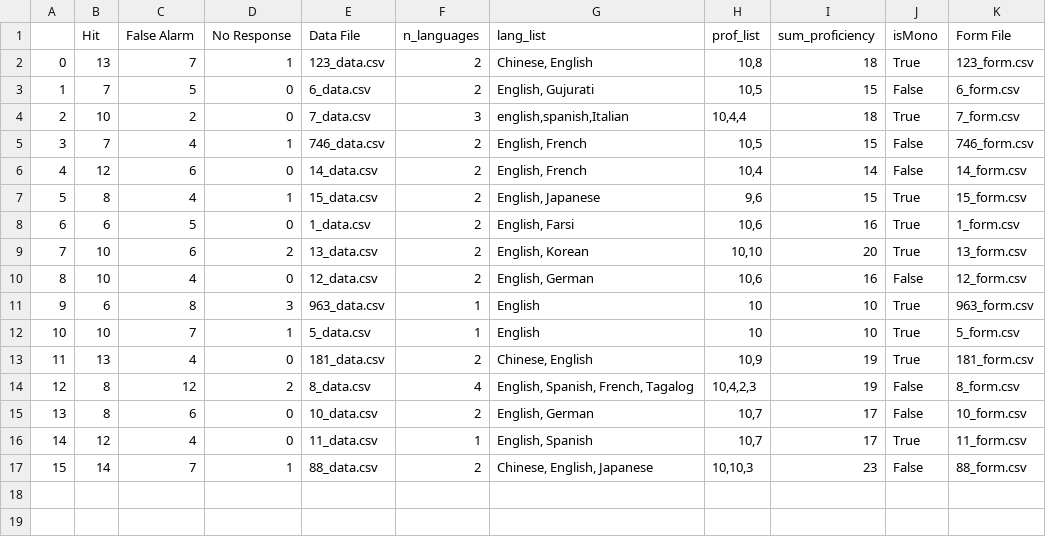
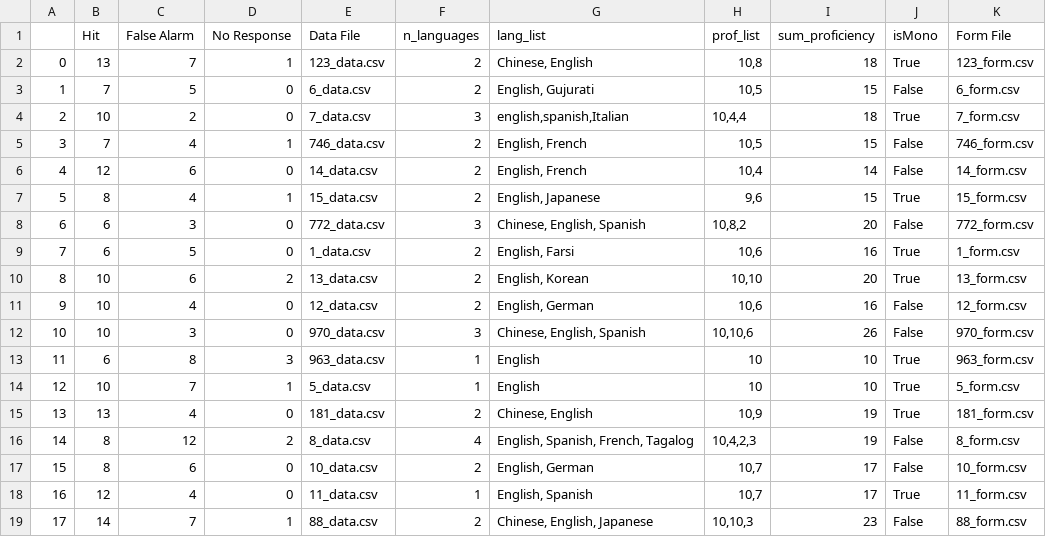
Before and after one commit to Vulpxs-M/prosody_learning, a CSV file: Collected Experiment Data/result.csv, drawn as a sheet; addresses are those after the commit; the diff names each change by its address in the sheet, - before the commit and + after, or states it on an @@ line.

Commit message:
Update two participant's data

```diff
--- a/Collected Experiment Data/result.csv
+++ b/Collected Experiment Data/result.csv
+row 8: 6 | 6 | 3 | 0 | 772_data.csv | 3 | Chinese, English, Spanish | 10,8,2 | 20 | False | 772_form.csv
@@ column A renumbered from row 9 down @@
+row 12: 10 | 10 | 3 | 0 | 970_data.csv | 3 | Chinese, English, Spanish | 10,10,6 | 26 | False | 970_form.csv
```
Also changed, not shown: 7 other files.
